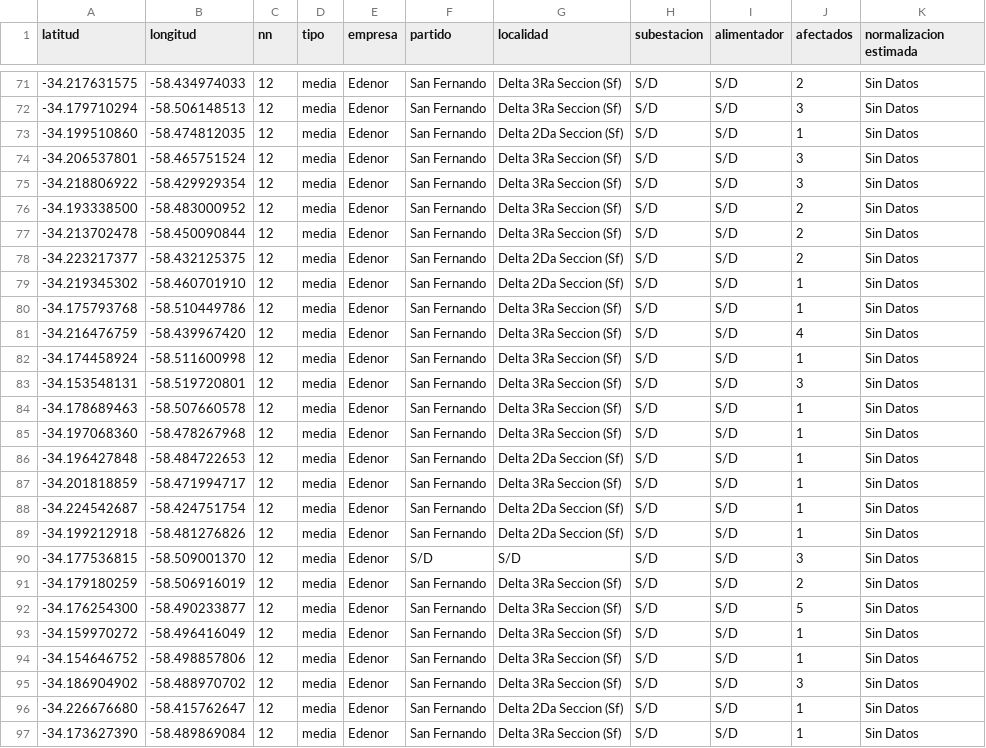
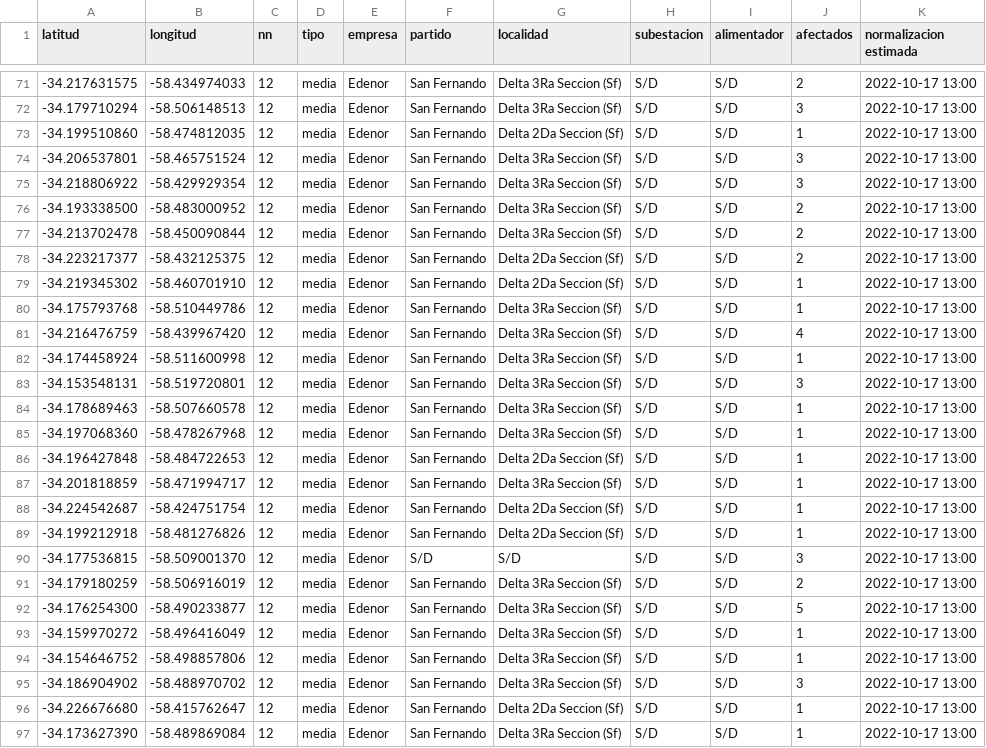
Before and after one commit to OpenDataCordoba/cortes_enre, a CSV file: cortes_enre.csv, drawn as a sheet; only a part is shown, gaps mark what is left out; the diff covers the shown part only.

```diff
--- a/cortes_enre.csv
+++ b/cortes_enre.csv
@@ -71,27 +71,27 @@ latitud,longitud,nn,tipo,empresa,partido,localidad,subestacion,alimentador,afect
--34.217631575,-58.434974033,12,media,Edenor,San Fernando,Delta 3Ra Seccion (Sf),S/D,S/D,2,Sin Datos
--34.179710294,-58.506148513,12,media,Edenor,San Fernando,Delta 3Ra Seccion (Sf),S/D,S/D,3,Sin Datos
--34.199510860,-58.474812035,12,media,Edenor,San Fernando,Delta 2Da Seccion (Sf),S/D,S/D,1,Sin Datos
--34.206537801,-58.465751524,12,media,Edenor,San Fernando,Delta 3Ra Seccion (Sf),S/D,S/D,3,Sin Datos
--34.218806922,-58.429929354,12,media,Edenor,San Fernando,Delta 3Ra Seccion (Sf),S/D,S/D,3,Sin Datos
--34.193338500,-58.483000952,12,media,Edenor,San Fernando,Delta 3Ra Seccion (Sf),S/D,S/D,2,Sin Datos
--34.213702478,-58.450090844,12,media,Edenor,San Fernando,Delta 3Ra Seccion (Sf),S/D,S/D,2,Sin Datos
--34.223217377,-58.432125375,12,media,Edenor,San Fernando,Delta 2Da Seccion (Sf),S/D,S/D,2,Sin Datos
--34.219345302,-58.460701910,12,media,Edenor,San Fernando,Delta 2Da Seccion (Sf),S/D,S/D,1,Sin Datos
--34.175793768,-58.510449786,12,media,Edenor,San Fernando,Delta 3Ra Seccion (Sf),S/D,S/D,1,Sin Datos
--34.216476759,-58.439967420,12,media,Edenor,San Fernando,Delta 3Ra Seccion (Sf),S/D,S/D,4,Sin Datos
--34.174458924,-58.511600998,12,media,Edenor,San Fernando,Delta 3Ra Seccion (Sf),S/D,S/D,1,Sin Datos
--34.153548131,-58.519720801,12,media,Edenor,San Fernando,Delta 3Ra Seccion (Sf),S/D,S/D,3,Sin Datos
--34.178689463,-58.507660578,12,media,Edenor,San Fernando,Delta 3Ra Seccion (Sf),S/D,S/D,1,Sin Datos
--34.197068360,-58.478267968,12,media,Edenor,San Fernando,Delta 3Ra Seccion (Sf),S/D,S/D,1,Sin Datos
--34.196427848,-58.484722653,12,media,Edenor,San Fernando,Delta 2Da Seccion (Sf),S/D,S/D,1,Sin Datos
--34.201818859,-58.471994717,12,media,Edenor,San Fernando,Delta 3Ra Seccion (Sf),S/D,S/D,1,Sin Datos
--34.224542687,-58.424751754,12,media,Edenor,San Fernando,Delta 2Da Seccion (Sf),S/D,S/D,1,Sin Datos
--34.199212918,-58.481276826,12,media,Edenor,San Fernando,Delta 2Da Seccion (Sf),S/D,S/D,1,Sin Datos
--34.177536815,-58.509001370,12,media,Edenor,S/D,S/D,S/D,S/D,3,Sin Datos
--34.179180259,-58.506916019,12,media,Edenor,San Fernando,Delta 3Ra Seccion (Sf),S/D,S/D,2,Sin Datos
--34.176254300,-58.490233877,12,media,Edenor,San Fernando,Delta 3Ra Seccion (Sf),S/D,S/D,5,Sin Datos
--34.159970272,-58.496416049,12,media,Edenor,San Fernando,Delta 3Ra Seccion (Sf),S/D,S/D,1,Sin Datos
--34.154646752,-58.498857806,12,media,Edenor,San Fernando,Delta 3Ra Seccion (Sf),S/D,S/D,1,Sin Datos
--34.186904902,-58.488970702,12,media,Edenor,San Fernando,Delta 3Ra Seccion (Sf),S/D,S/D,3,Sin Datos
--34.226676680,-58.415762647,12,media,Edenor,San Fernando,Delta 2Da Seccion (Sf),S/D,S/D,1,Sin Datos
--34.173627390,-58.489869084,12,media,Edenor,San Fernando,Delta 3Ra Seccion (Sf),S/D,S/D,1,Sin Datos
+-34.217631575,-58.434974033,12,media,Edenor,San Fernando,Delta 3Ra Seccion (Sf),S/D,S/D,2,2022-10-17 13:00
+-34.179710294,-58.506148513,12,media,Edenor,San Fernando,Delta 3Ra Seccion (Sf),S/D,S/D,3,2022-10-17 13:00
+-34.199510860,-58.474812035,12,media,Edenor,San Fernando,Delta 2Da Seccion (Sf),S/D,S/D,1,2022-10-17 13:00
+-34.206537801,-58.465751524,12,media,Edenor,San Fernando,Delta 3Ra Seccion (Sf),S/D,S/D,3,2022-10-17 13:00
+-34.218806922,-58.429929354,12,media,Edenor,San Fernando,Delta 3Ra Seccion (Sf),S/D,S/D,3,2022-10-17 13:00
+-34.193338500,-58.483000952,12,media,Edenor,San Fernando,Delta 3Ra Seccion (Sf),S/D,S/D,2,2022-10-17 13:00
+-34.213702478,-58.450090844,12,media,Edenor,San Fernando,Delta 3Ra Seccion (Sf),S/D,S/D,2,2022-10-17 13:00
+-34.223217377,-58.432125375,12,media,Edenor,San Fernando,Delta 2Da Seccion (Sf),S/D,S/D,2,2022-10-17 13:00
+-34.219345302,-58.460701910,12,media,Edenor,San Fernando,Delta 2Da Seccion (Sf),S/D,S/D,1,2022-10-17 13:00
+-34.175793768,-58.510449786,12,media,Edenor,San Fernando,Delta 3Ra Seccion (Sf),S/D,S/D,1,2022-10-17 13:00
+-34.216476759,-58.439967420,12,media,Edenor,San Fernando,Delta 3Ra Seccion (Sf),S/D,S/D,4,2022-10-17 13:00
+-34.174458924,-58.511600998,12,media,Edenor,San Fernando,Delta 3Ra Seccion (Sf),S/D,S/D,1,2022-10-17 13:00
+-34.153548131,-58.519720801,12,media,Edenor,San Fernando,Delta 3Ra Seccion (Sf),S/D,S/D,3,2022-10-17 13:00
+-34.178689463,-58.507660578,12,media,Edenor,San Fernando,Delta 3Ra Seccion (Sf),S/D,S/D,1,2022-10-17 13:00
+-34.197068360,-58.478267968,12,media,Edenor,San Fernando,Delta 3Ra Seccion (Sf),S/D,S/D,1,2022-10-17 13:00
+-34.196427848,-58.484722653,12,media,Edenor,San Fernando,Delta 2Da Seccion (Sf),S/D,S/D,1,2022-10-17 13:00
+-34.201818859,-58.471994717,12,media,Edenor,San Fernando,Delta 3Ra Seccion (Sf),S/D,S/D,1,2022-10-17 13:00
+-34.224542687,-58.424751754,12,media,Edenor,San Fernando,Delta 2Da Seccion (Sf),S/D,S/D,1,2022-10-17 13:00
+-34.199212918,-58.481276826,12,media,Edenor,San Fernando,Delta 2Da Seccion (Sf),S/D,S/D,1,2022-10-17 13:00
+-34.177536815,-58.509001370,12,media,Edenor,S/D,S/D,S/D,S/D,3,2022-10-17 13:00
+-34.179180259,-58.506916019,12,media,Edenor,San Fernando,Delta 3Ra Seccion (Sf),S/D,S/D,2,2022-10-17 13:00
+-34.176254300,-58.490233877,12,media,Edenor,San Fernando,Delta 3Ra Seccion (Sf),S/D,S/D,5,2022-10-17 13:00
+-34.159970272,-58.496416049,12,media,Edenor,San Fernando,Delta 3Ra Seccion (Sf),S/D,S/D,1,2022-10-17 13:00
+-34.154646752,-58.498857806,12,media,Edenor,San Fernando,Delta 3Ra Seccion (Sf),S/D,S/D,1,2022-10-17 13:00
+-34.186904902,-58.488970702,12,media,Edenor,San Fernando,Delta 3Ra Seccion (Sf),S/D,S/D,3,2022-10-17 13:00
+-34.226676680,-58.415762647,12,media,Edenor,San Fernando,Delta 2Da Seccion (Sf),S/D,S/D,1,2022-10-17 13:00
+-34.173627390,-58.489869084,12,media,Edenor,San Fernando,Delta 3Ra Seccion (Sf),S/D,S/D,1,2022-10-17 13:00
```
Also changed, not shown: 2 added rows and 82 edited cells elsewhere in this file.
